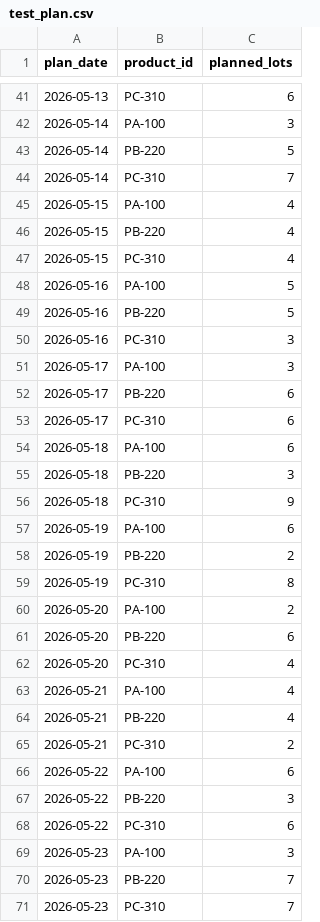
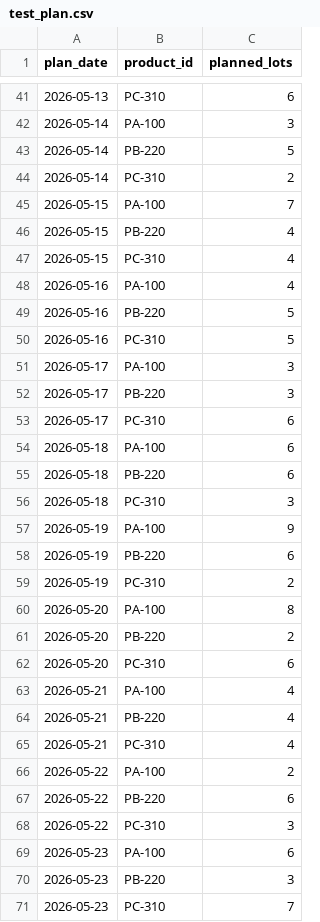
Before and after one commit to yang00333/data-to-ai-foundations, a CSV file: examples/semiconductor_test/data/test_plan.csv, drawn as a sheet; only a part is shown, gaps mark what is left out; the diff covers the shown part only.

```diff
--- a/examples/semiconductor_test/data/test_plan.csv
+++ b/examples/semiconductor_test/data/test_plan.csv
@@ -43,29 +43,29 @@ plan_date,product_id,planned_lots
 2026-05-14,PB-220,5
-2026-05-14,PC-310,7
-2026-05-15,PA-100,4
+2026-05-14,PC-310,2
+2026-05-15,PA-100,7
 2026-05-15,PB-220,4
 2026-05-15,PC-310,4
-2026-05-16,PA-100,5
+2026-05-16,PA-100,4
 2026-05-16,PB-220,5
-2026-05-16,PC-310,3
+2026-05-16,PC-310,5
 2026-05-17,PA-100,3
-2026-05-17,PB-220,6
+2026-05-17,PB-220,3
 2026-05-17,PC-310,6
 2026-05-18,PA-100,6
-2026-05-18,PB-220,3
-2026-05-18,PC-310,9
-2026-05-19,PA-100,6
-2026-05-19,PB-220,2
-2026-05-19,PC-310,8
-2026-05-20,PA-100,2
-2026-05-20,PB-220,6
-2026-05-20,PC-310,4
+2026-05-18,PB-220,6
+2026-05-18,PC-310,3
+2026-05-19,PA-100,9
+2026-05-19,PB-220,6
+2026-05-19,PC-310,2
+2026-05-20,PA-100,8
+2026-05-20,PB-220,2
+2026-05-20,PC-310,6
 2026-05-21,PA-100,4
 2026-05-21,PB-220,4
-2026-05-21,PC-310,2
-2026-05-22,PA-100,6
-2026-05-22,PB-220,3
-2026-05-22,PC-310,6
-2026-05-23,PA-100,3
-2026-05-23,PB-220,7
+2026-05-21,PC-310,4
+2026-05-22,PA-100,2
+2026-05-22,PB-220,6
+2026-05-22,PC-310,3
+2026-05-23,PA-100,6
+2026-05-23,PB-220,3
 2026-05-23,PC-310,7
```
Also changed, not shown: 17 edited cells elsewhere in this file, examples/aquaculture/sample_output/quarantine.csv, examples/semiconductor_test/data/inventory.csv, 24 other files.
